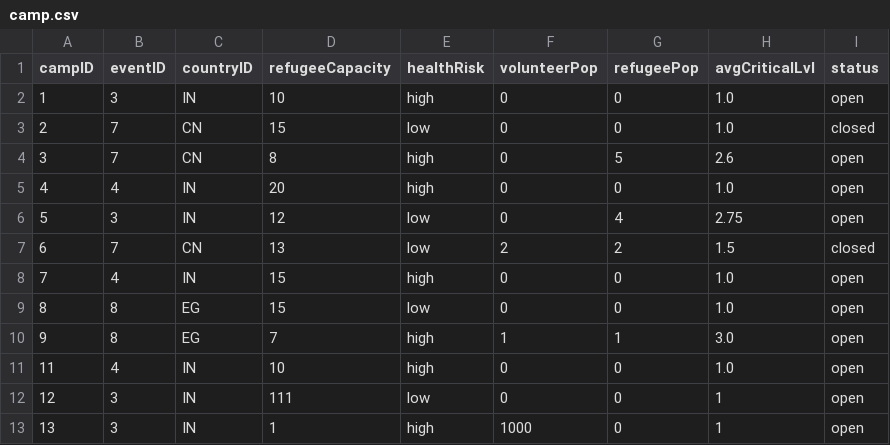
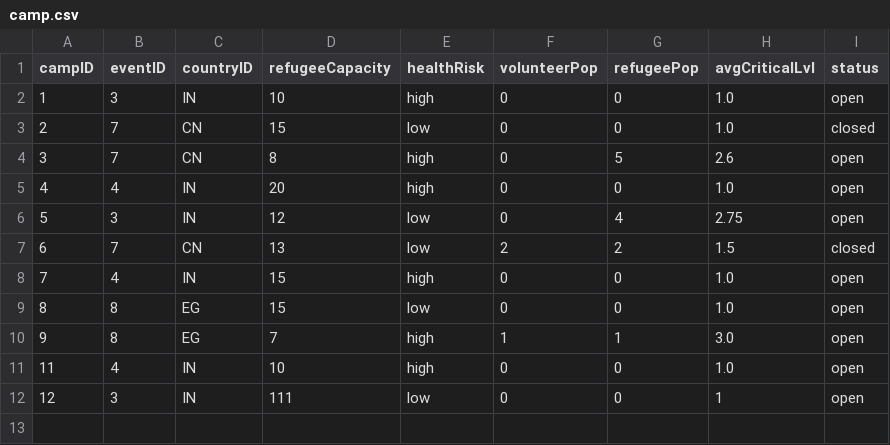
Before and after one commit to bennylao/ucl-humanitarian-management-system-CLI, a CSV file: humanitarian_management_system/data/camp.csv, drawn as a sheet.

Commit message:
Revert "fixed some bugs in camps functions"
This reverts commit 6b6d0c6b813c4a4715ace208100010af9f8d5289.

```diff
--- a/humanitarian_management_system/data/camp.csv
+++ b/humanitarian_management_system/data/camp.csv
@@ -12,2 +12 @@ campID,eventID,countryID,refugeeCapacity,healthRisk,volunteerPop,refugeePop,avgC
 12,3,IN,111,low,0,0,1,open
-13,3,IN,1,high,1000,0,1,open
```
Also changed, not shown: humanitarian_management_system/data/eventTesting.csv, 2 other files.
